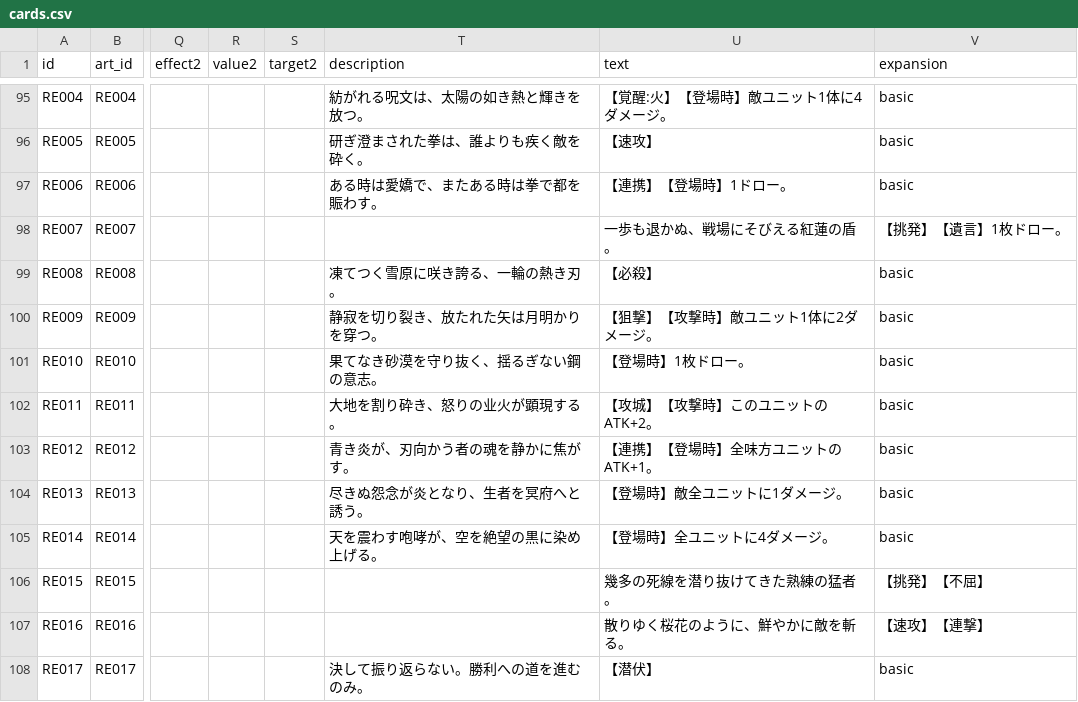
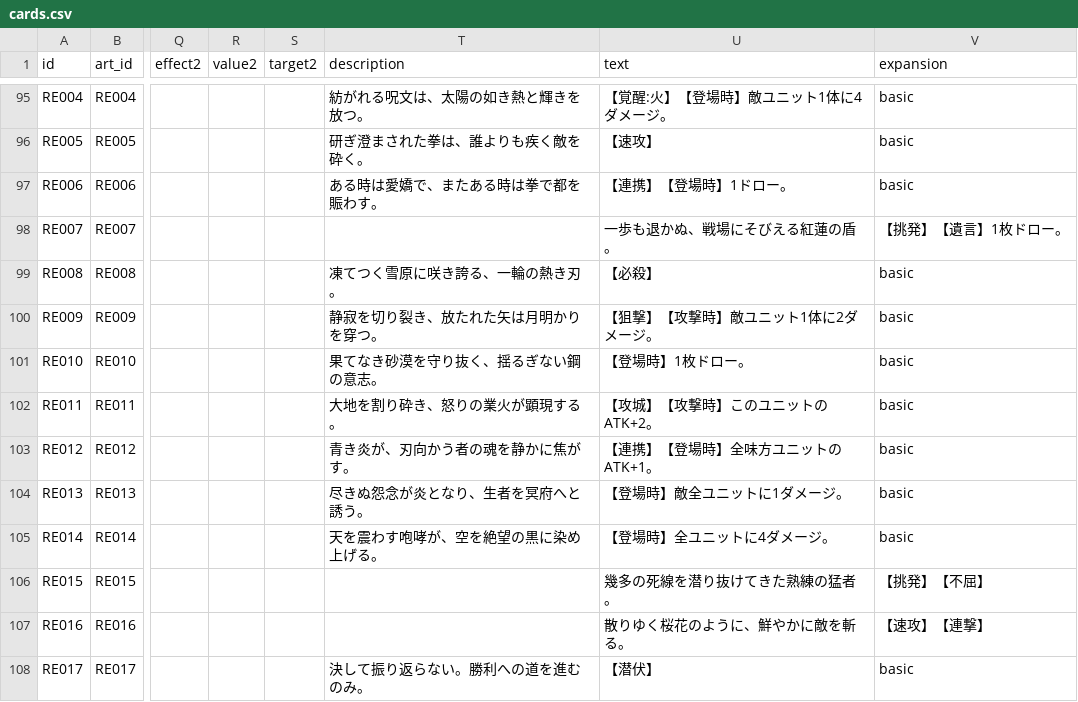
Before and after one commit to k9w-code/DCGPJ, a CSV file: data/cards.csv, drawn as a sheet; only a part is shown, gaps mark what is left out; the diff names each change by its address in the sheet, - before the commit and + after, or states it on an @@ line.

```diff
--- a/data/cards.csv
+++ b/data/cards.csv
-T102 (description): 大地を割り砕き、怒りの业火が顕現する。
+T102 (description): 大地を割り砕き、怒りの業火が顕現する。
```
